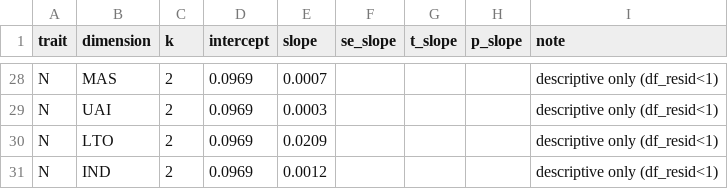
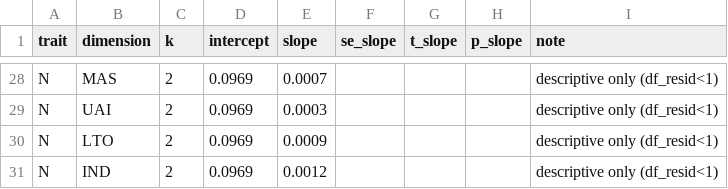
Before and after one commit to etoki/paper, a CSV file: metaanalysis/conference_submissions/iceel/results/hofstede_meta_regression.csv, drawn as a sheet; only a part is shown, gaps mark what is left out; the diff covers the shown part only.

```diff
--- a/metaanalysis/conference_submissions/iceel/results/hofstede_meta_regression.csv
+++ b/metaanalysis/conference_submissions/iceel/results/hofstede_meta_regression.csv
@@ -29,3 +29,3 @@ N,MAS,2,0.0969,0.0007,,,,descriptive only (df_resid<1)
 N,UAI,2,0.0969,0.0003,,,,descriptive only (df_resid<1)
-N,LTO,2,0.0969,0.0209,,,,descriptive only (df_resid<1)
+N,LTO,2,0.0969,0.0009,,,,descriptive only (df_resid<1)
 N,IND,2,0.0969,0.0012,,,,descriptive only (df_resid<1)
```
Also changed, not shown: 9 edited cells elsewhere in this file, 6 other files.
